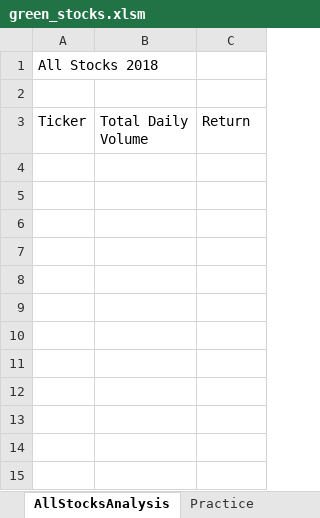
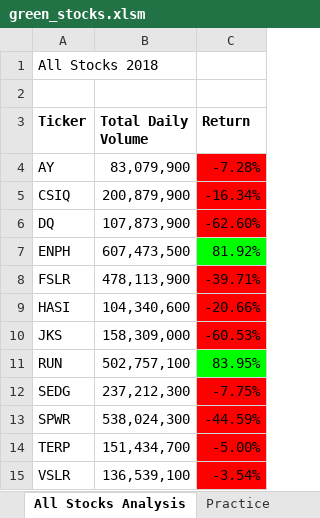
Before and after one commit to karenmxm/Stocks-Analysis, an Excel workbook: green_stocks.xlsm, sheet All Stocks Analysis, drawn as a sheet; values as stored, in another font and other column widths than the file's, no borders; the diff names each change by its address in the sheet, - before the commit and + after, or states it on an @@ line.

```diff
--- a/green_stocks.xlsm (sheet All Stocks Analysis)
+++ b/green_stocks.xlsm (sheet All Stocks Analysis)
-sheet tab: AllStocksAnalysis
+sheet tab: All Stocks Analysis
-A3:C3 bold: off
+A3:C3 bold: on
+row 4: AY | 83,079,900 | -7.28%
+row 5: CSIQ | 200,879,900 | -16.34%
+row 6: DQ | 107,873,900 | -62.60%
+row 7: ENPH | 607,473,500 | 81.92%
+row 8: FSLR | 478,113,900 | -39.71%
+row 9: HASI | 104,340,600 | -20.66%
+row 10: JKS | 158,309,000 | -60.53%
+row 11: RUN | 502,757,100 | 83.95%
+row 12: SEDG | 237,212,300 | -7.75%
+row 13: SPWR | 538,024,300 | -44.59%
+row 14: TERP | 151,434,700 | -5.00%
+row 15: VSLR | 136,539,100 | -3.54%
```
Also changed, not shown: sheet Practice.
